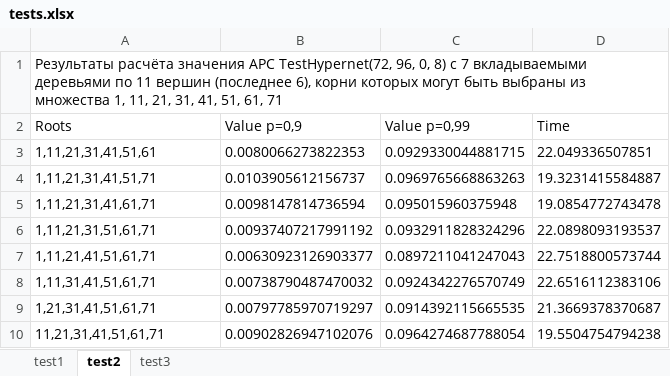
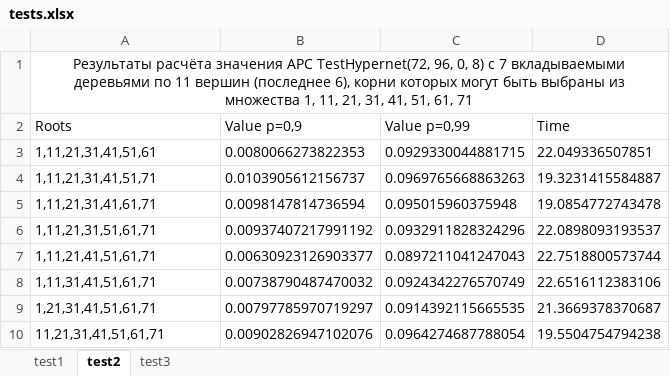
Before and after one commit to ArtemKalney/HypernetTest, an Excel workbook: documents/Гранч/tests.xlsx, sheet test2, drawn as a sheet; values as stored, in another font and other column widths than the file's, no borders; the diff names each change by its address in the sheet, - before the commit and + after, or states it on an @@ line.

Commit message:
update docs and tests

```diff
--- a/documents/Гранч/tests.xlsx (sheet test2)
+++ b/documents/Гранч/tests.xlsx (sheet test2)
-A1 alignment: left
+A1 alignment: center
+A1:D1 merged
```
Also changed, not shown: sheet test3, sheet test1, 2 other files.
